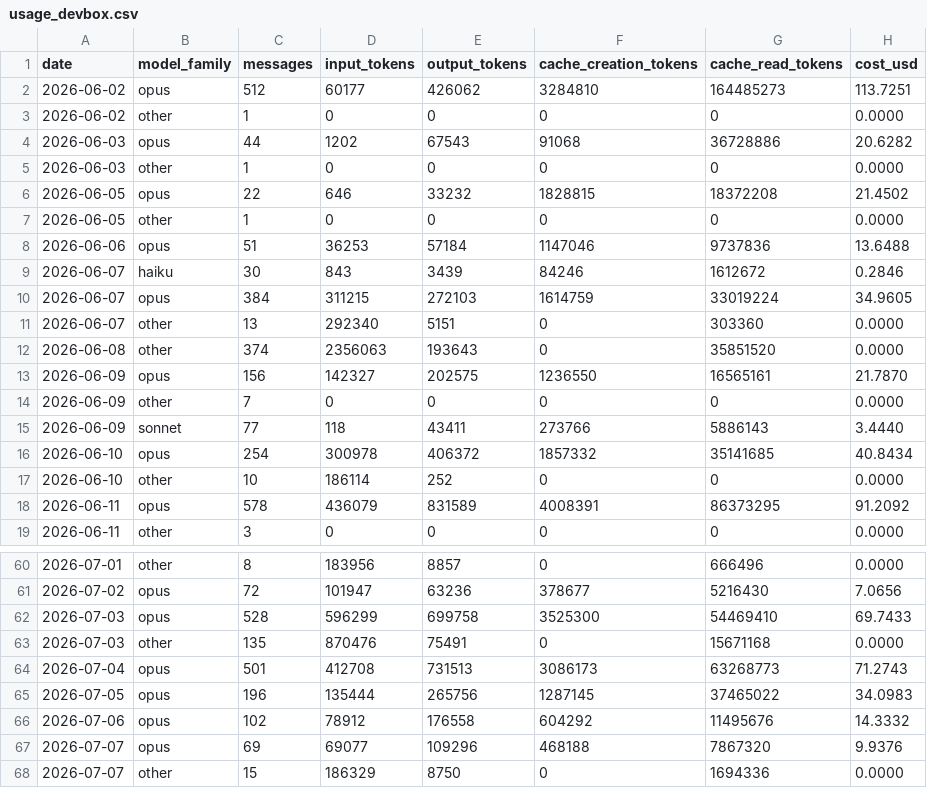
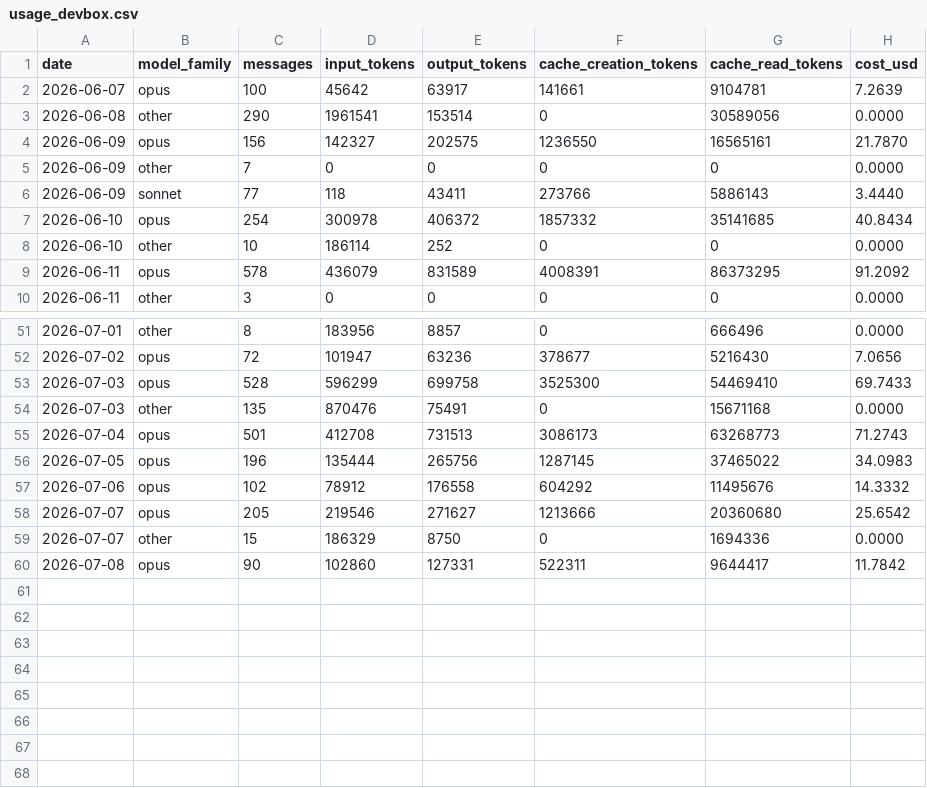
Before and after one commit to mitch-zink/mitch-zink, a CSV file: data/usage_devbox.csv, drawn as a sheet; only a part is shown, gaps mark what is left out.

Commit message:
chore: refresh claude-spend chart (devbox)

```diff
--- a/data/usage_devbox.csv
+++ b/data/usage_devbox.csv
@@ -1,13 +1,4 @@
 date,model_family,messages,input_tokens,output_tokens,cache_creation_tokens,cache_read_tokens,cost_usd
-2026-06-02,opus,512,60177,426062,3284810,164485273,113.7251
-2026-06-02,other,1,0,0,0,0,0.0000
-2026-06-03,opus,44,1202,67543,91068,36728886,20.6282
-2026-06-03,other,1,0,0,0,0,0.0000
-2026-06-05,opus,22,646,33232,1828815,18372208,21.4502
-2026-06-05,other,1,0,0,0,0,0.0000
-2026-06-06,opus,51,36253,57184,1147046,9737836,13.6488
-2026-06-07,haiku,30,843,3439,84246,1612672,0.2846
-2026-06-07,opus,384,311215,272103,1614759,33019224,34.9605
-2026-06-07,other,13,292340,5151,0,303360,0.0000
-2026-06-08,other,374,2356063,193643,0,35851520,0.0000
+2026-06-07,opus,100,45642,63917,141661,9104781,7.2639
+2026-06-08,other,290,1961541,153514,0,30589056,0.0000
 2026-06-09,opus,156,142327,202575,1236550,16565161,21.7870
@@ -66,3 +57,4 @@ date,model_family,messages,input_tokens,output_tokens,cache_creation_tokens,cach
 2026-07-06,opus,102,78912,176558,604292,11495676,14.3332
-2026-07-07,opus,69,69077,109296,468188,7867320,9.9376
+2026-07-07,opus,205,219546,271627,1213666,20360680,25.6542
 2026-07-07,other,15,186329,8750,0,1694336,0.0000
+2026-07-08,opus,90,102860,127331,522311,9644417,11.7842
```
Also changed, not shown: 2 other files.
